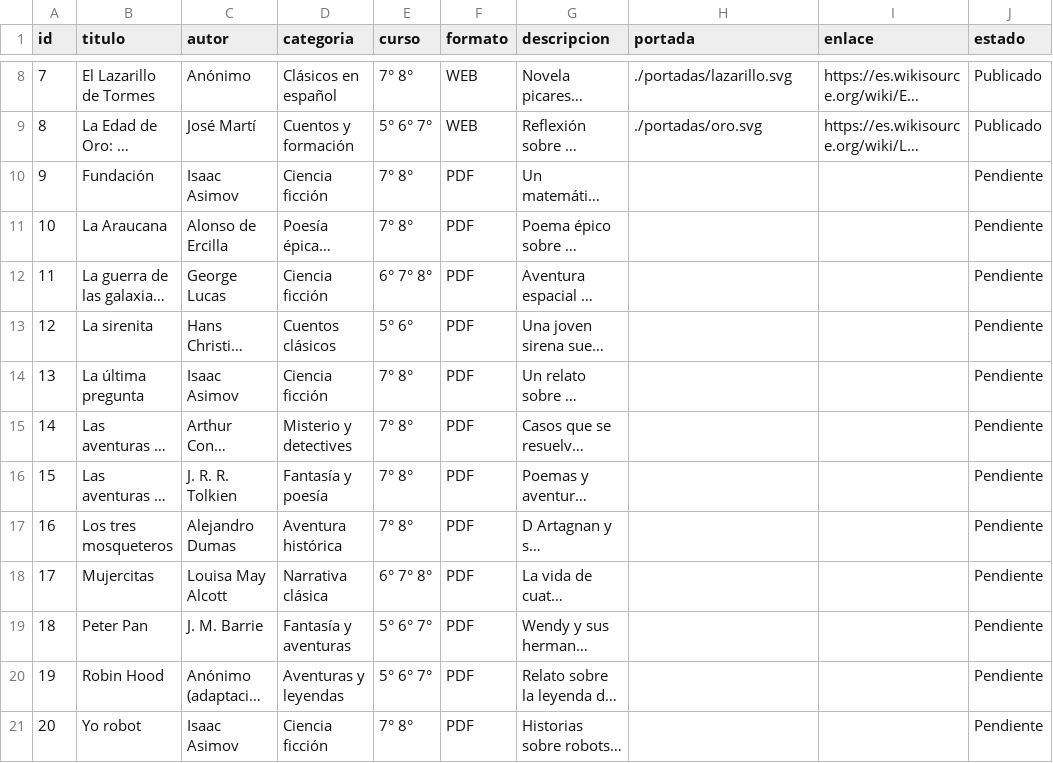
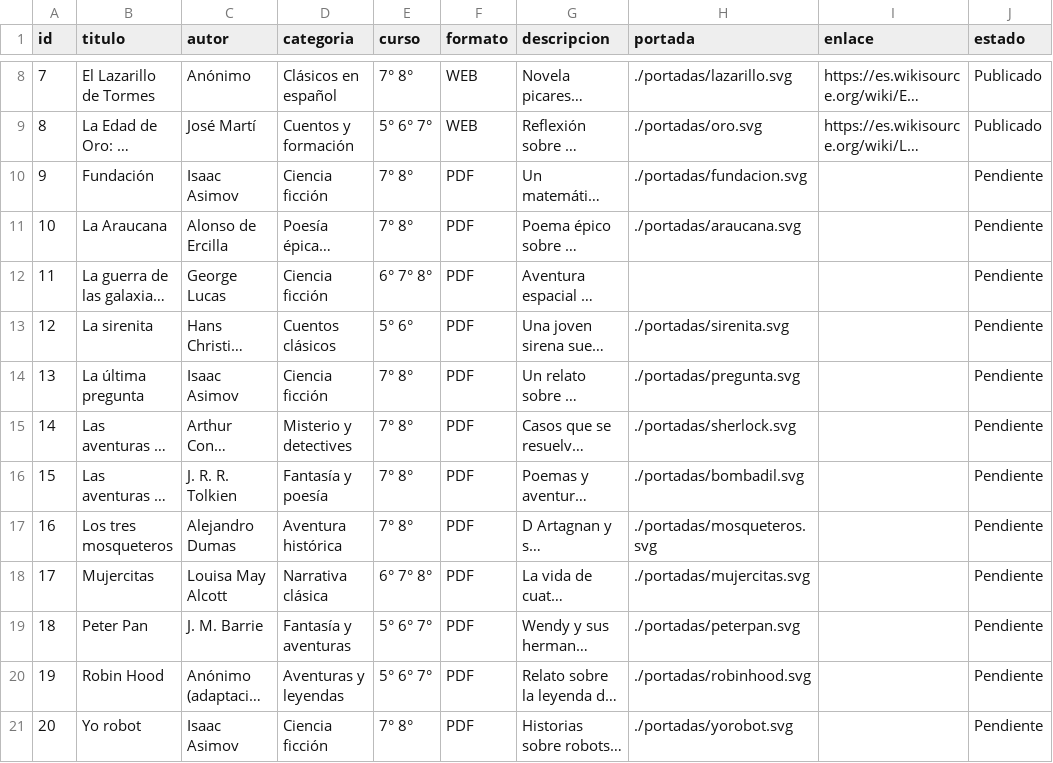
Before and after one commit to bibliotecariberadenuble/biblionuble, a CSV file: catalogo.csv, drawn as a sheet; only a part is shown, gaps mark what is left out; long unchanged cells end in …; the diff names each change by its address in the sheet, - before the commit and + after, or states it on an @@ line.

Commit message:
Asignar ilustraciones a 12 libros nuevos en PRONTO

```diff
--- a/catalogo.csv
+++ b/catalogo.csv
-H10 (portada): (empty)
+H10 (portada): ./portadas/fundacion.svg
-H11 (portada): (empty)
+H11 (portada): ./portadas/araucana.svg
-H13 (portada): (empty)
+H13 (portada): ./portadas/sirenita.svg
-H14 (portada): (empty)
+H14 (portada): ./portadas/pregunta.svg
-H15 (portada): (empty)
+H15 (portada): ./portadas/sherlock.svg
-H16 (portada): (empty)
+H16 (portada): ./portadas/bombadil.svg
-H17 (portada): (empty)
+H17 (portada): ./portadas/mosqueteros.svg
-H18 (portada): (empty)
+H18 (portada): ./portadas/mujercitas.svg
-H19 (portada): (empty)
+H19 (portada): ./portadas/peterpan.svg
-H20 (portada): (empty)
+H20 (portada): ./portadas/robinhood.svg
-H21 (portada): (empty)
+H21 (portada): ./portadas/yorobot.svg
```
